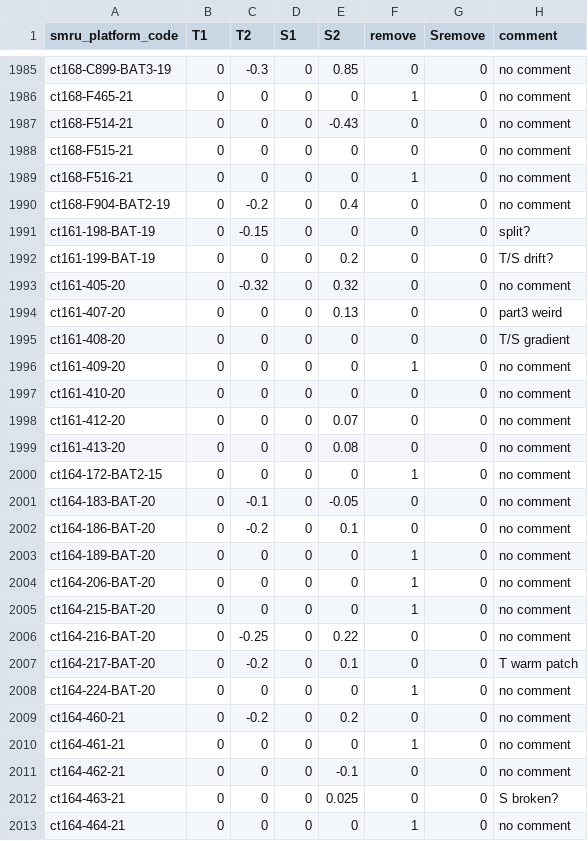
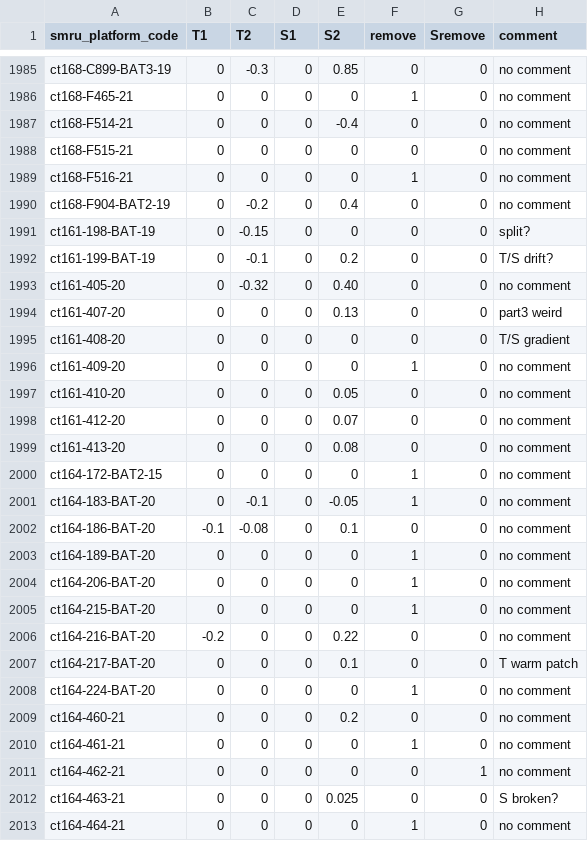
Before and after one commit to fabien-roquet/MEOP_process, a CSV file: table_coeff.csv, drawn as a sheet; only a part is shown, gaps mark what is left out; the diff covers the shown part only.

```diff
--- a/table_coeff.csv
+++ b/table_coeff.csv
@@ -1986,3 +1986,3 @@ ct168-C899-BAT3-19,0,-0.3,0,0.85,0,0,no comment
 ct168-F465-21,0,0,0,0,1,0,no comment
-ct168-F514-21,0,0,0,-0.43,0,0,no comment
+ct168-F514-21,0,0,0,-0.4,0,0,no comment
 ct168-F515-21,0,0,0,0,0,0,no comment
@@ -1991,4 +1991,4 @@ ct168-F904-BAT2-19,0,-0.2,0,0.4,0,0,no comment
 ct161-198-BAT-19,0,-0.15,0,0,0,0,split?
-ct161-199-BAT-19,0,0,0,0.2,0,0,T/S drift?
-ct161-405-20,0,-0.32,0,0.32,0,0,no comment
+ct161-199-BAT-19,0,-0.1,0,0.2,0,0,T/S drift?
+ct161-405-20,0,-0.32,0,0.40,0,0,no comment
 ct161-407-20,0,0,0,0.13,0,0,part3 weird
@@ -1996,3 +1996,3 @@ ct161-408-20,0,0,0,0,0,0,T/S gradient
 ct161-409-20,0,0,0,0,1,0,no comment
-ct161-410-20,0,0,0,0,0,0,no comment
+ct161-410-20,0,0,0,0.05,0,0,no comment
 ct161-412-20,0,0,0,0.07,0,0,no comment
@@ -2000,4 +2000,4 @@ ct161-413-20,0,0,0,0.08,0,0,no comment
 ct164-172-BAT2-15,0,0,0,0,1,0,no comment
-ct164-183-BAT-20,0,-0.1,0,-0.05,0,0,no comment
-ct164-186-BAT-20,0,-0.2,0,0.1,0,0,no comment
+ct164-183-BAT-20,0,-0.1,0,-0.05,1,0,no comment
+ct164-186-BAT-20,-0.1,-0.08,0,0.1,0,0,no comment
 ct164-189-BAT-20,0,0,0,0,1,0,no comment
@@ -2005,8 +2005,8 @@ ct164-206-BAT-20,0,0,0,0,1,0,no comment
 ct164-215-BAT-20,0,0,0,0,1,0,no comment
-ct164-216-BAT-20,0,-0.25,0,0.22,0,0,no comment
-ct164-217-BAT-20,0,-0.2,0,0.1,0,0,T warm patch
+ct164-216-BAT-20,-0.2,0,0,0.22,0,0,no comment
+ct164-217-BAT-20,0,0,0,0.1,0,0,T warm patch
 ct164-224-BAT-20,0,0,0,0,1,0,no comment
-ct164-460-21,0,-0.2,0,0.2,0,0,no comment
+ct164-460-21,0,0,0,0.2,0,0,no comment
 ct164-461-21,0,0,0,0,1,0,no comment
-ct164-462-21,0,0,0,-0.1,0,0,no comment
+ct164-462-21,0,0,0,0,0,1,no comment
 ct164-463-21,0,0,0,0.025,0,0,S broken?
```
Also changed, not shown: 42 edited cells elsewhere in this file, table_filter.csv, table_salinity_offsets.csv, 1 other file.
